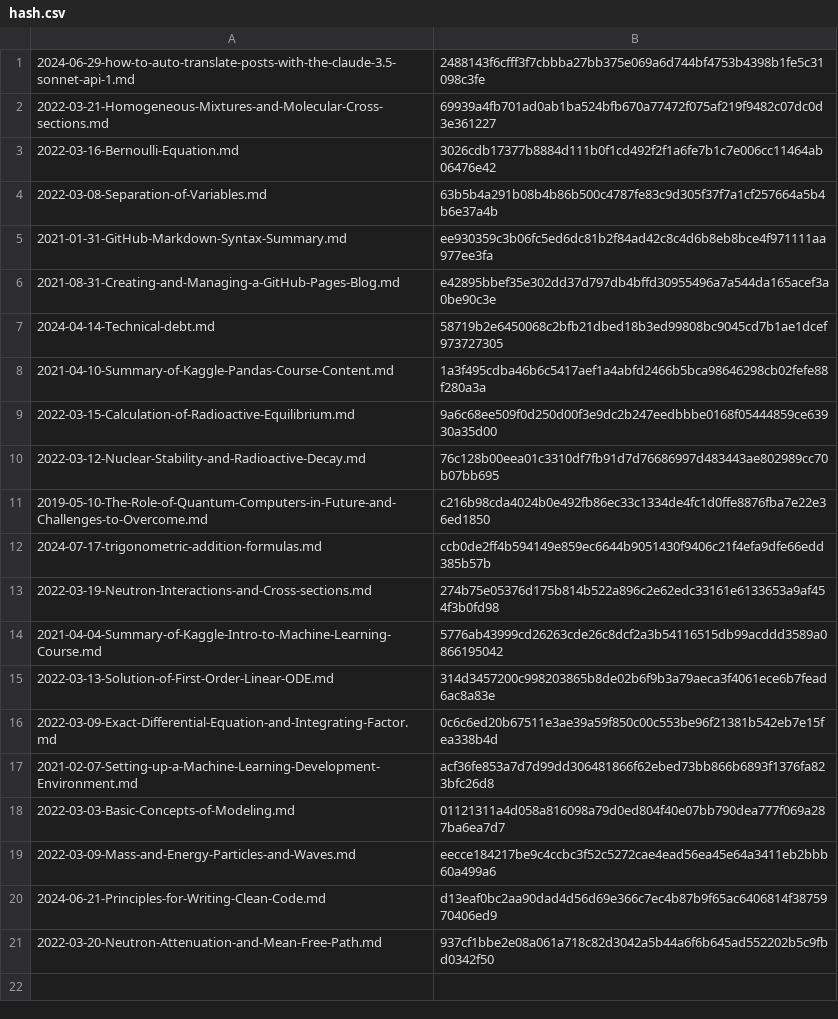
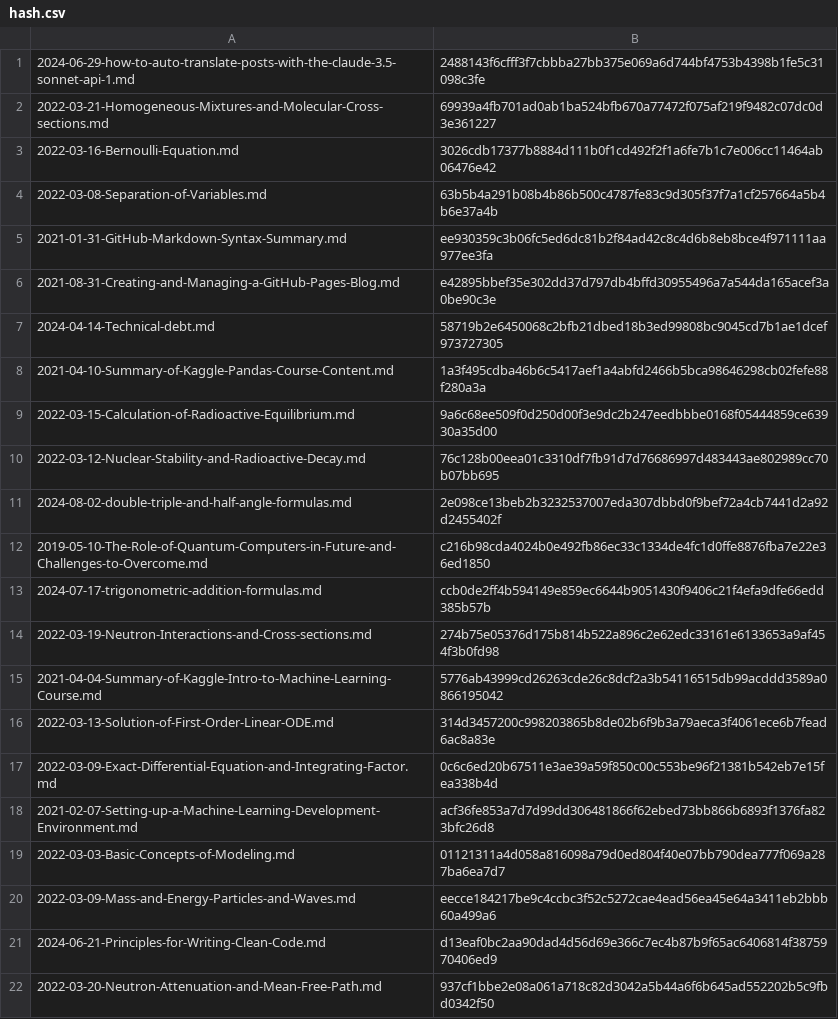
Before and after one commit to yunseo-kim/yunseo-kim.github.io, a CSV file: tools/hash.csv, drawn as a sheet; the diff names each change by its address in the sheet, - before the commit and + after, or states it on an @@ line.

Commit message:
Create 2024-08-02-double-triple-and-half-angle-formulas.md

```diff
--- a/tools/hash.csv
+++ b/tools/hash.csv
+row 11: 2024-08-02-double-triple-and-half-angle-formulas.md | 2e098ce13beb2b3232537007eda307dbbd0f9bef72a4cb7441d2a92d2455402f
```
Also changed, not shown: 7 other files.
